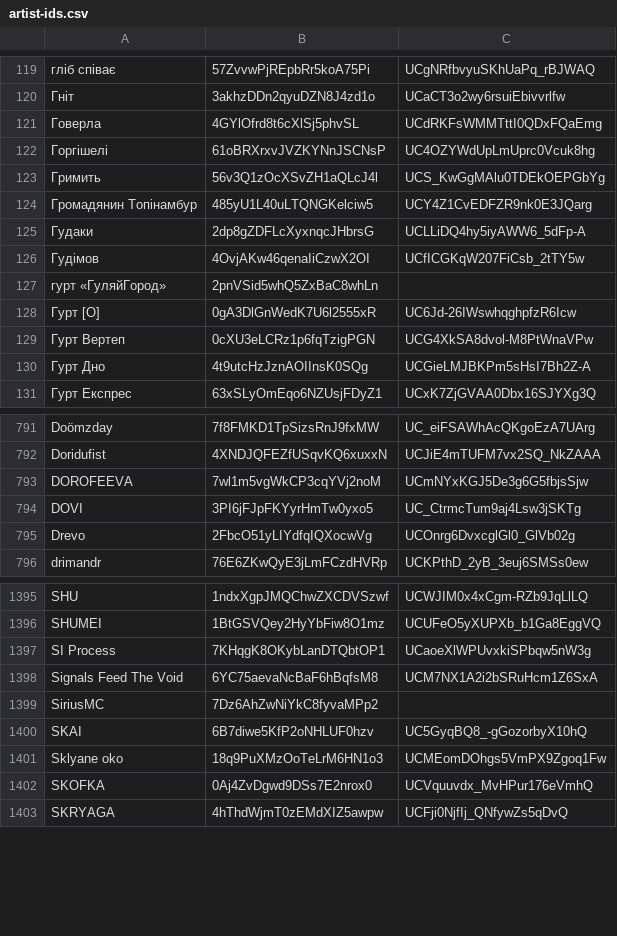
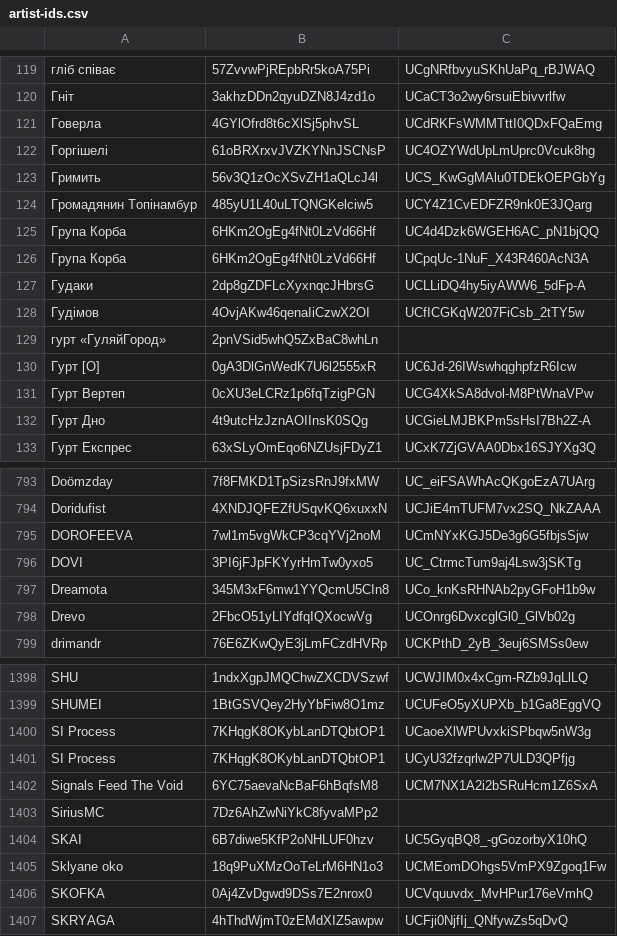
Before and after one commit to undead404/ukraiinska-nova, a CSV file: artist-ids.csv, drawn as a sheet; only a part is shown, gaps mark what is left out; the diff names each change by its address in the sheet, - before the commit and + after, or states it on an @@ line.

Commit message:
more artists

```diff
--- a/artist-ids.csv
+++ b/artist-ids.csv
+row 125: Група Корба | 6HKm2OgEg4fNt0LzVd66Hf | UC4d4Dzk6WGEH6AC_pN1bjQQ
+row 126: Група Корба | 6HKm2OgEg4fNt0LzVd66Hf | UCpqUc-1NuF_X43R460AcN3A
+row 797: Dreamota | 345M3xF6mw1YYQcmU5CIn8 | UCo_knKsRHNAb2pyGFoH1b9w
+row 1401: SI Process | 7KHqgK8OKybLanDTQbtOP1 | UCyU32fzqrlw2P7ULD3QPfjg
```
